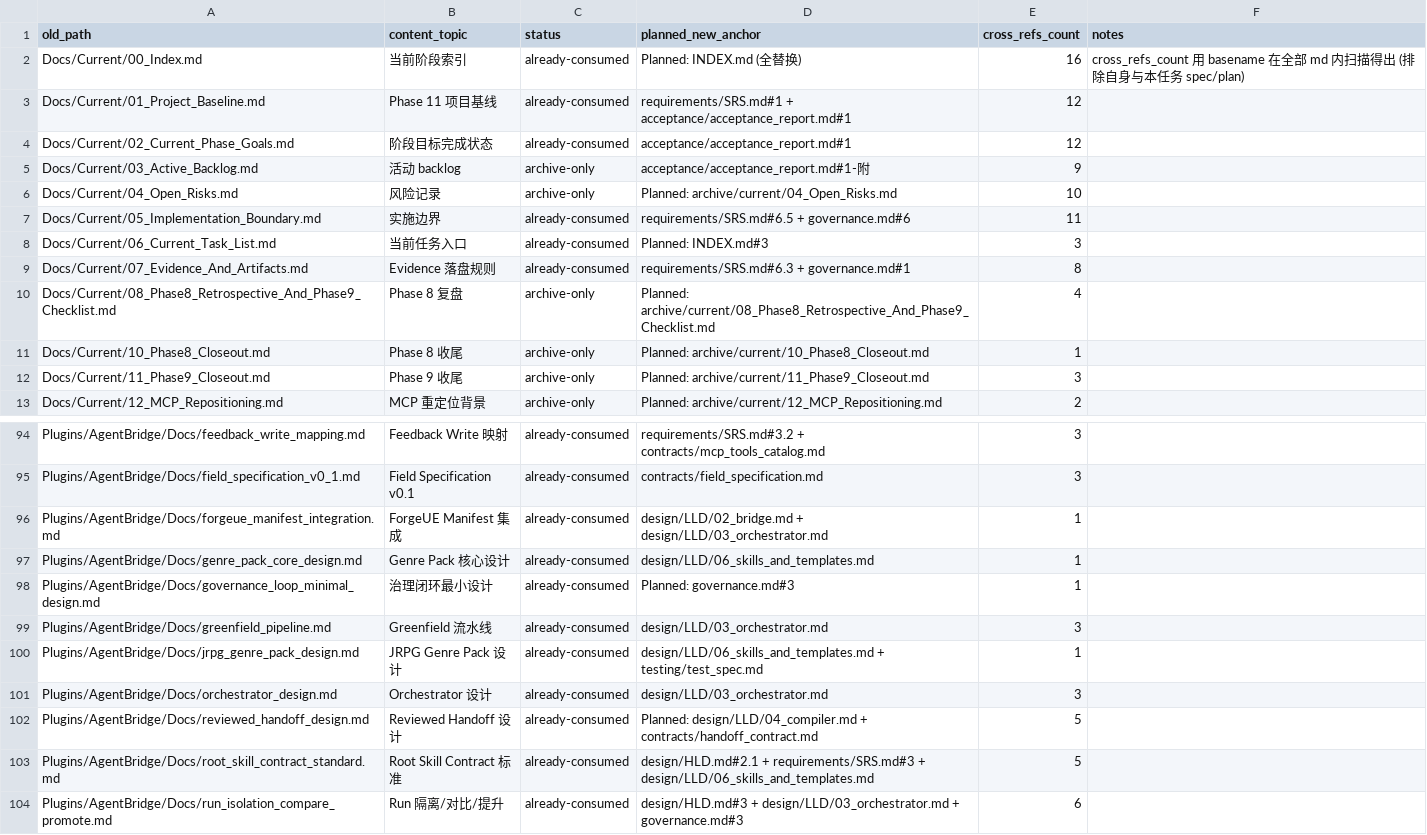
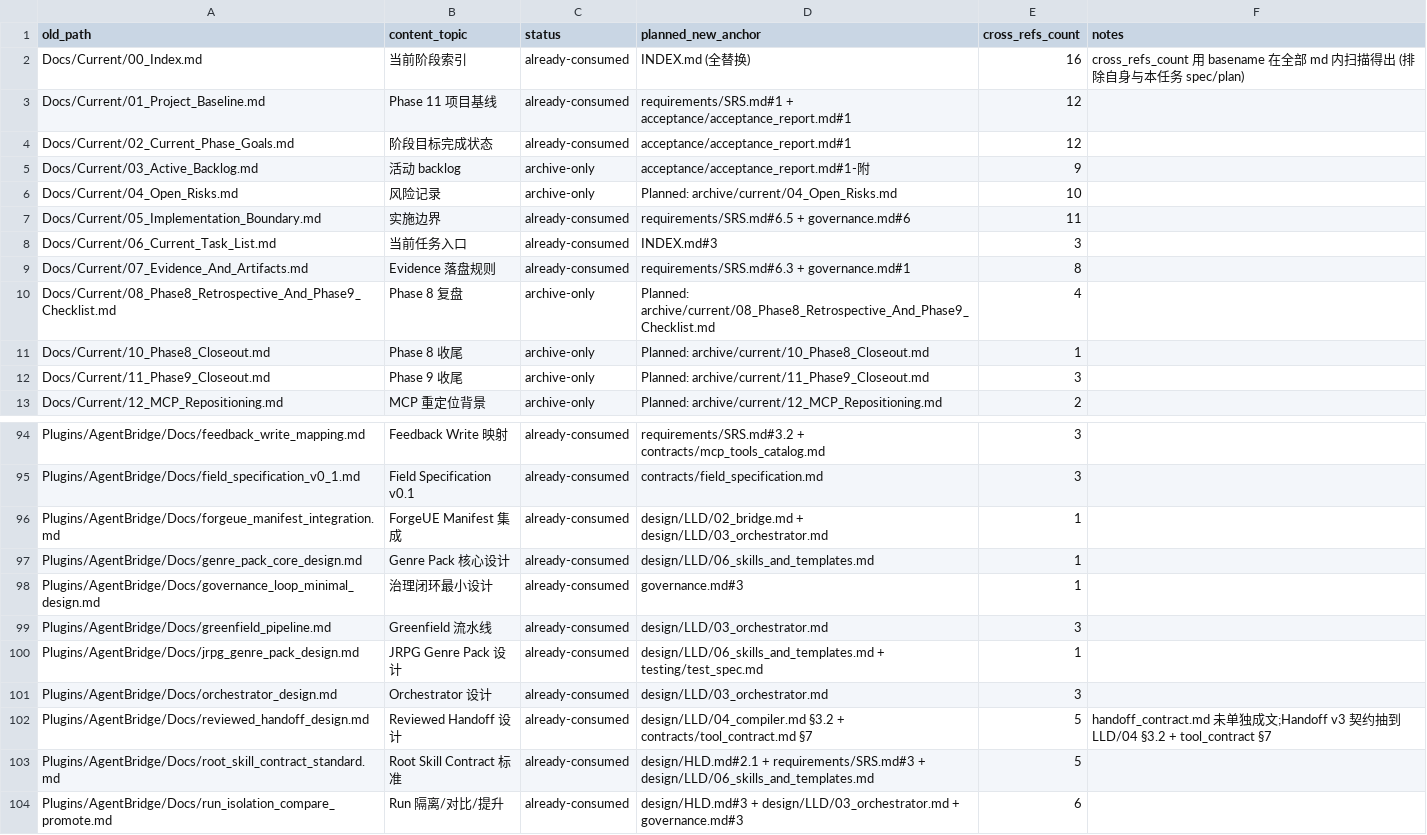
Before and after one commit to Accelerator-mzq/AGENT_UE5, a CSV file: Docs/superpowers/specs/2026-05-26-old-docs-inventory.csv, drawn as a sheet; only a part is shown, gaps mark what is left out.

```diff
--- a/Docs/superpowers/specs/2026-05-26-old-docs-inventory.csv
+++ b/Docs/superpowers/specs/2026-05-26-old-docs-inventory.csv
@@ -1,3 +1,3 @@
 old_path,content_topic,status,planned_new_anchor,cross_refs_count,notes
-Docs/Current/00_Index.md,当前阶段索引,already-consumed,Planned: INDEX.md (全替换),16,cross_refs_count 用 basename 在全部 md 内扫描得出 (排除自身与本任务 spec/plan)
+Docs/Current/00_Index.md,当前阶段索引,already-consumed,INDEX.md (全替换),16,cross_refs_count 用 basename 在全部 md 内扫描得出 (排除自身与本任务 spec/plan)
 Docs/Current/01_Project_Baseline.md,Phase 11 项目基线,already-consumed,requirements/SRS.md#1 + acceptance/acceptance_report.md#1,12,
@@ -7,3 +7,3 @@ Docs/Current/04_Open_Risks.md,风险记录,archive-only,Planned: archive/current
 Docs/Current/05_Implementation_Boundary.md,实施边界,already-consumed,requirements/SRS.md#6.5 + governance.md#6,11,
-Docs/Current/06_Current_Task_List.md,当前任务入口,already-consumed,Planned: INDEX.md#3,3,
+Docs/Current/06_Current_Task_List.md,当前任务入口,already-consumed,INDEX.md#3,3,
 Docs/Current/07_Evidence_And_Artifacts.md,Evidence 落盘规则,already-consumed,requirements/SRS.md#6.3 + governance.md#1,8,
@@ -97,3 +97,3 @@ Plugins/AgentBridge/Docs/forgeue_manifest_integration.md,ForgeUE Manifest 集成
 Plugins/AgentBridge/Docs/genre_pack_core_design.md,Genre Pack 核心设计,already-consumed,design/LLD/06_skills_and_templates.md,1,
-Plugins/AgentBridge/Docs/governance_loop_minimal_design.md,治理闭环最小设计,already-consumed,Planned: governance.md#3,1,
+Plugins/AgentBridge/Docs/governance_loop_minimal_design.md,治理闭环最小设计,already-consumed,governance.md#3,1,
 Plugins/AgentBridge/Docs/greenfield_pipeline.md,Greenfield 流水线,already-consumed,design/LLD/03_orchestrator.md,3,
@@ -101,3 +101,3 @@ Plugins/AgentBridge/Docs/jrpg_genre_pack_design.md,JRPG Genre Pack 设计,alread
 Plugins/AgentBridge/Docs/orchestrator_design.md,Orchestrator 设计,already-consumed,design/LLD/03_orchestrator.md,3,
-Plugins/AgentBridge/Docs/reviewed_handoff_design.md,Reviewed Handoff 设计,already-consumed,Planned: design/LLD/04_compiler.md + contracts/handoff_contract.md,5,
+Plugins/AgentBridge/Docs/reviewed_handoff_design.md,Reviewed Handoff 设计,already-consumed,design/LLD/04_compiler.md §3.2 + contracts/tool_contract.md §7,5,handoff_contract.md 未单独成文;Handoff v3 契约抽到 LLD/04 §3.2 + tool_contract §7
 Plugins/AgentBridge/Docs/root_skill_contract_standard.md,Root Skill Contract 标准,already-consumed,design/HLD.md#2.1 + requirements/SRS.md#3 + design/LLD/06_skills_and_templates.md,5,
```
Also changed, not shown: 5 other files.
